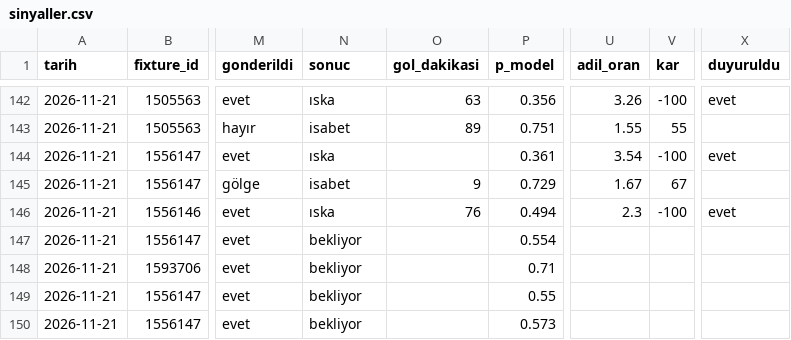
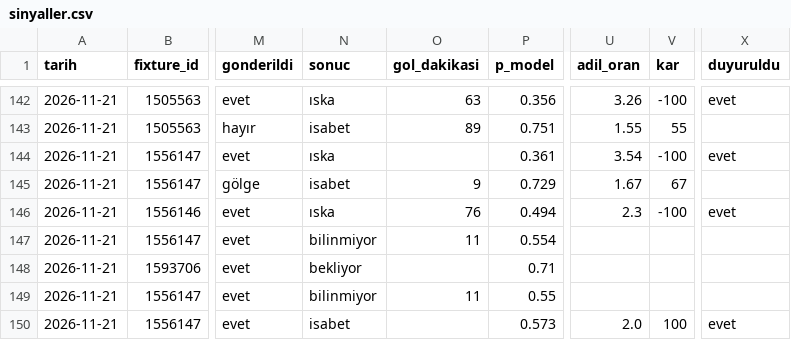
Before and after one commit to leaderofhorde1/Gol-Analizi, a CSV file: data/sinyaller.csv, drawn as a sheet; only a part is shown, gaps mark what is left out; the diff names each change by its address in the sheet, - before the commit and + after, or states it on an @@ line.

```diff
--- a/data/sinyaller.csv
+++ b/data/sinyaller.csv
-N147 (sonuc): bekliyor
+N147 (sonuc): bilinmiyor
-O147 (gol_dakikasi): (empty)
+O147 (gol_dakikasi): 11
-N149 (sonuc): bekliyor
+N149 (sonuc): bilinmiyor
-O149 (gol_dakikasi): (empty)
+O149 (gol_dakikasi): 11
-N150 (sonuc): bekliyor
+N150 (sonuc): isabet
-U150 (adil_oran): (empty)
+U150 (adil_oran): 2.0
-V150 (kar): (empty)
+V150 (kar): 100
-X150 (duyuruldu): (empty)
+X150 (duyuruldu): evet
```
Also changed, not shown: 2 other files.
